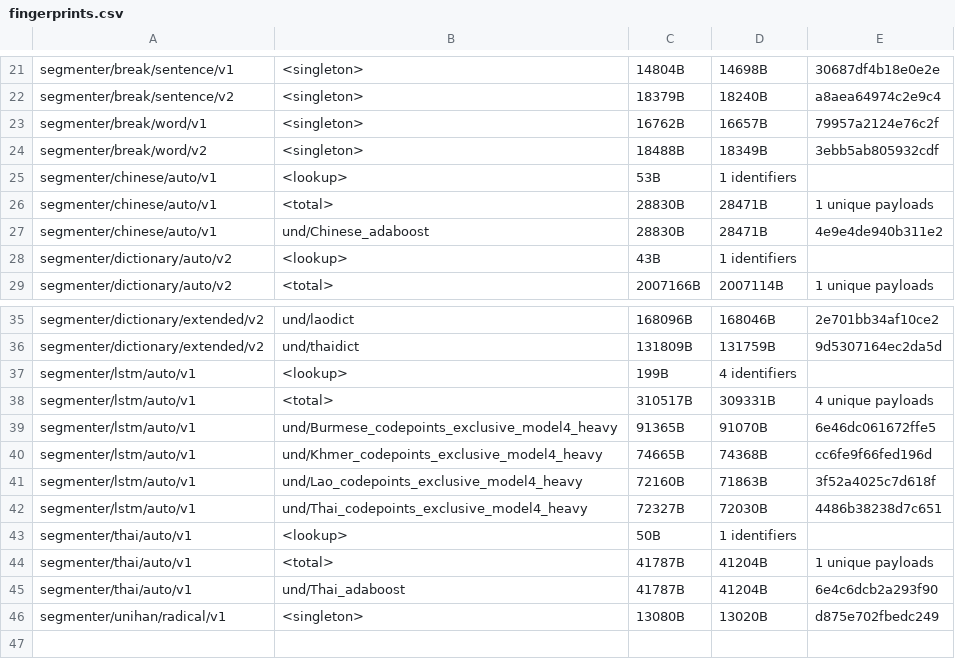
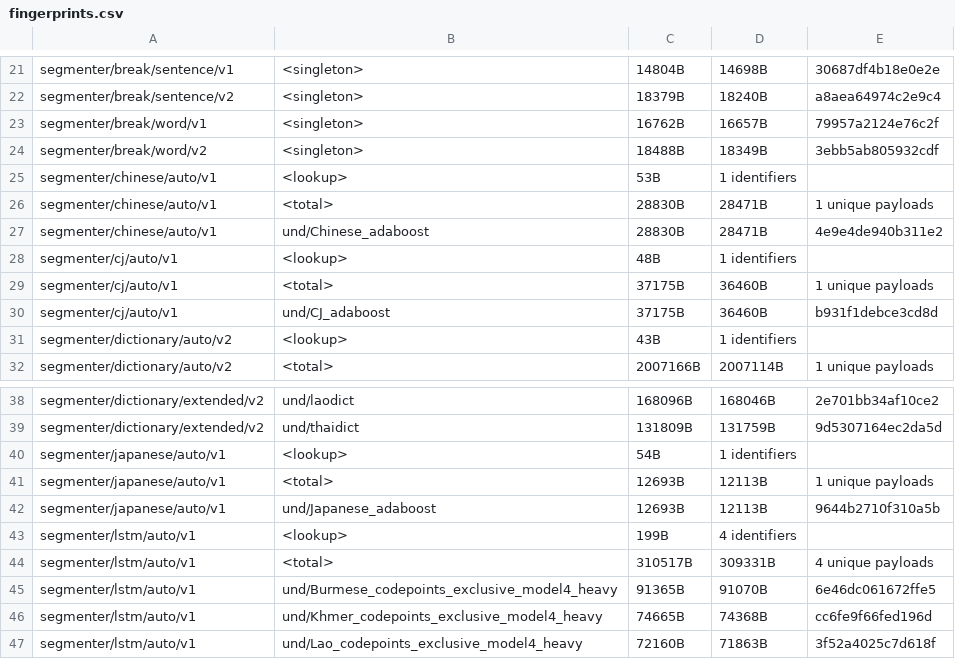
Before and after one commit to unicode-org/icu4x, a CSV file: provider/data/segmenter/fingerprints.csv, drawn as a sheet; only a part is shown, gaps mark what is left out; the shorter side is filled out with more unchanged rows; the diff names each change by its address in the sheet, - before the commit and + after, or states it on an @@ line.

Commit message:
added japanese and cj

```diff
--- a/provider/data/segmenter/fingerprints.csv
+++ b/provider/data/segmenter/fingerprints.csv
+row 28: segmenter/cj/auto/v1 | <lookup> | 48B | 1 identifiers
+row 29: segmenter/cj/auto/v1 | <total> | 37175B | 36460B | 1 unique payloads
+row 30: segmenter/cj/auto/v1 | und/CJ_adaboost | 37175B | 36460B | b931f1debce3cd8d
+row 40: segmenter/japanese/auto/v1 | <lookup> | 54B | 1 identifiers
+row 41: segmenter/japanese/auto/v1 | <total> | 12693B | 12113B | 1 unique payloads
+row 42: segmenter/japanese/auto/v1 | und/Japanese_adaboost | 12693B | 12113B | 9644b2710f310a5b
```
Also changed, not shown: 18 other files.
